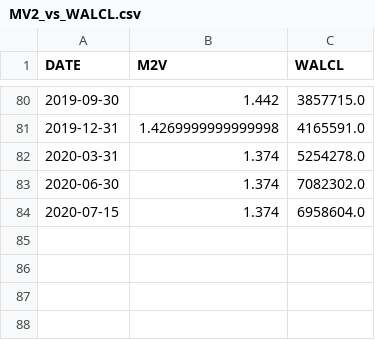
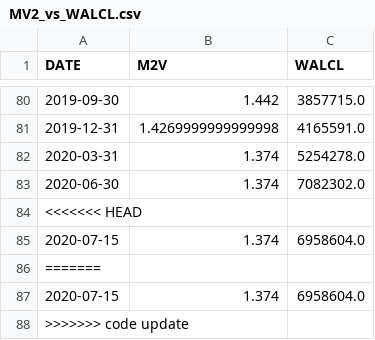
Before and after one commit to LuisSousaSilva/Articles_and_studies, a CSV file: CSV/MV2_vs_WALCL.csv, drawn as a sheet; only a part is shown, gaps mark what is left out; the diff names each change by its address in the sheet, - before the commit and + after, or states it on an @@ line.

Commit message:
Update JN

```diff
--- a/CSV/MV2_vs_WALCL.csv
+++ b/CSV/MV2_vs_WALCL.csv
+row 84: <<<<<<< HEAD
+row 86: =======
+row 87: 2020-07-15 | 1.374 | 6958604.0
+row 88: >>>>>>> code update
```
